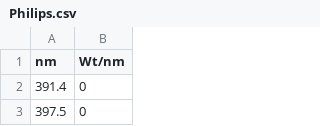
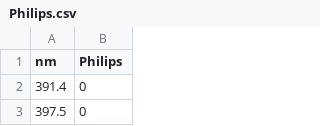
Before and after one commit to MegaTit/csv, a CSV file: Philips.csv, drawn as a sheet; only a part is shown.

Commit message:
Update Philips.csv

```diff
--- a/Philips.csv
+++ b/Philips.csv
@@ -1,2 +1,2 @@
-nm,Wt/nm
+nm,Philips
 391.4,0
```
